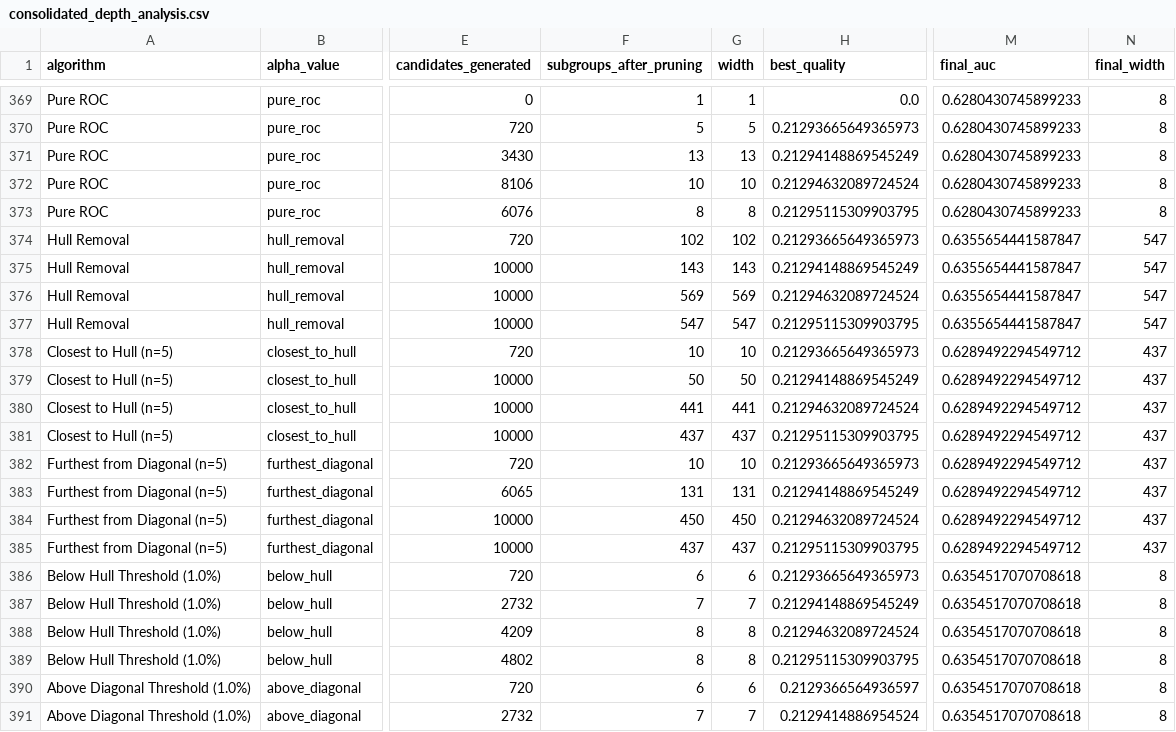
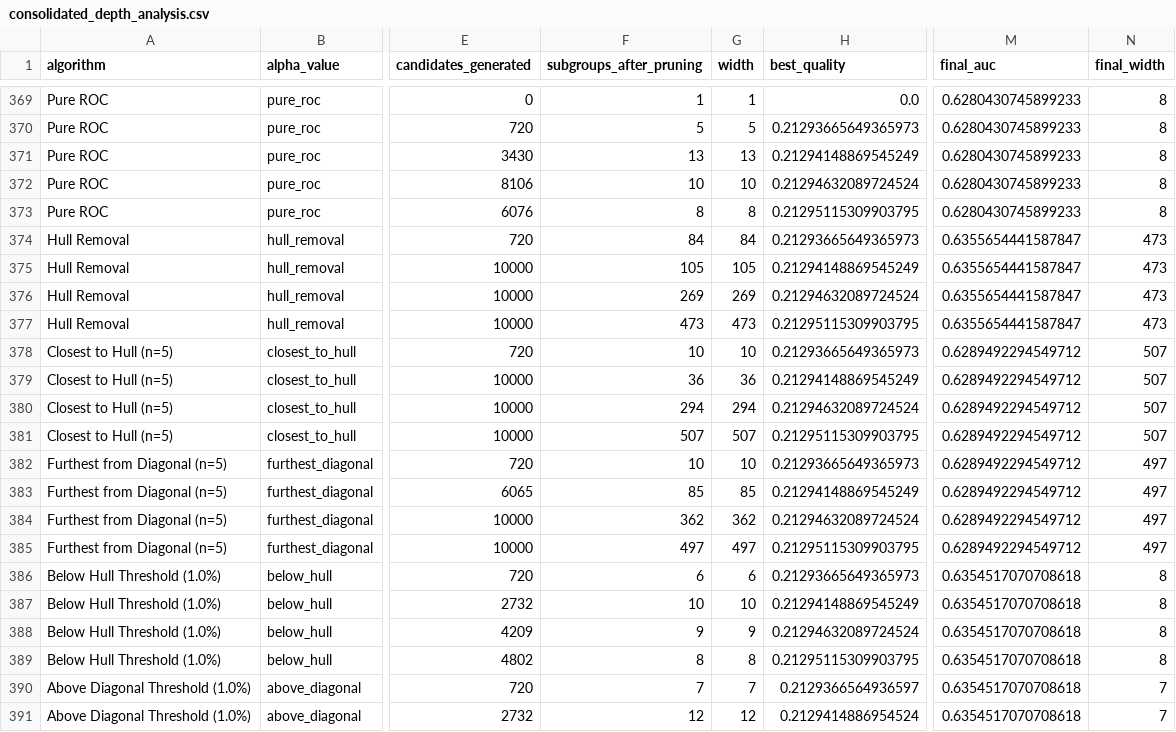
Before and after one commit to Atilio-Gabriello/ResearchTopics_ROC, a CSV file: results/consolidated_depth_analysis.csv, drawn as a sheet; only a part is shown, gaps mark what is left out; the diff covers the shown part only; the diff names each change by its address in the sheet, - before the commit and + after, or states it on an @@ line.

Commit message:
Updated large datasets results

```diff
--- a/results/consolidated_depth_analysis.csv
+++ b/results/consolidated_depth_analysis.csv
-F374 (subgroups_after_pruning): 102
+F374 (subgroups_after_pruning): 84
-G374 (width): 102
+G374 (width): 84
-N374:N377 (final_width): 547
+N374:N377 (final_width): 473
-F375 (subgroups_after_pruning): 143
+F375 (subgroups_after_pruning): 105
-G375 (width): 143
+G375 (width): 105
-F376 (subgroups_after_pruning): 569
+F376 (subgroups_after_pruning): 269
-G376 (width): 569
+G376 (width): 269
-F377 (subgroups_after_pruning): 547
+F377 (subgroups_after_pruning): 473
-G377 (width): 547
+G377 (width): 473
-N378:N381 (final_width): 437
+N378:N381 (final_width): 507
-F379 (subgroups_after_pruning): 50
+F379 (subgroups_after_pruning): 36
-G379 (width): 50
+G379 (width): 36
-F380 (subgroups_after_pruning): 441
+F380 (subgroups_after_pruning): 294
-G380 (width): 441
+G380 (width): 294
-F381 (subgroups_after_pruning): 437
+F381 (subgroups_after_pruning): 507
-G381 (width): 437
+G381 (width): 507
-N382:N385 (final_width): 437
+N382:N385 (final_width): 497
-F383 (subgroups_after_pruning): 131
+F383 (subgroups_after_pruning): 85
-G383 (width): 131
+G383 (width): 85
-F384 (subgroups_after_pruning): 450
+F384 (subgroups_after_pruning): 362
-G384 (width): 450
+G384 (width): 362
-F385 (subgroups_after_pruning): 437
+F385 (subgroups_after_pruning): 497
-G385 (width): 437
+G385 (width): 497
-F387 (subgroups_after_pruning): 7
+F387 (subgroups_after_pruning): 10
-G387 (width): 7
+G387 (width): 10
-F388 (subgroups_after_pruning): 8
+F388 (subgroups_after_pruning): 9
-G388 (width): 8
+G388 (width): 9
-F390 (subgroups_after_pruning): 6
+F390 (subgroups_after_pruning): 7
-G390 (width): 6
+G390 (width): 7
-N390:N391 (final_width): 8
+N390:N391 (final_width): 7
-F391 (subgroups_after_pruning): 7
+F391 (subgroups_after_pruning): 12
-G391 (width): 7
+G391 (width): 12
```
Also changed, not shown: 50 edited cells elsewhere in this file.
